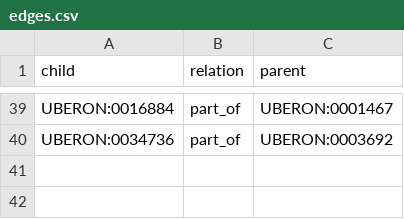
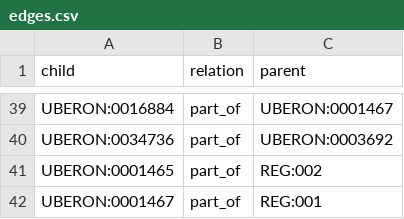
Before and after one commit to Medical-Mate/AI, a CSV file: data/ontology/edges.csv, drawn as a sheet; only a part is shown, gaps mark what is left out.

```diff
--- a/data/ontology/edges.csv
+++ b/data/ontology/edges.csv
@@ -40 +40,3 @@ UBERON:0016884,part_of,UBERON:0001467
 UBERON:0034736,part_of,UBERON:0003692
+UBERON:0001465,part_of,REG:002
+UBERON:0001467,part_of,REG:001
```
Also changed, not shown: data/ontology/nodes.csv, 4 other files.
